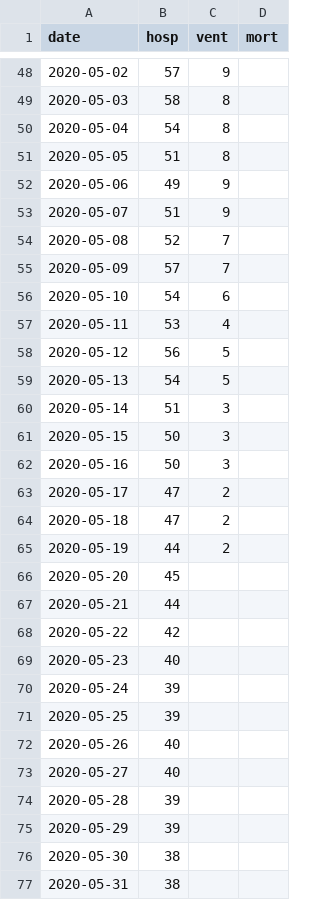
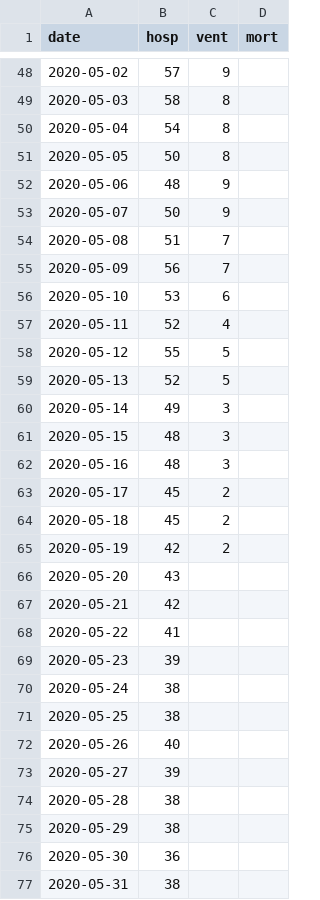
Before and after one commit to Big-Life-Lab/chime_sims-1, a CSV file: data/OTT_ts.csv, drawn as a sheet; only a part is shown, gaps mark what is left out; the diff covers the shown part only.

Commit message:
[Feature] update OPH data to 2020-06-07

```diff
--- a/data/OTT_ts.csv
+++ b/data/OTT_ts.csv
@@ -50,27 +50,27 @@
 2020-05-04,54,8,
-2020-05-05,51,8,
-2020-05-06,49,9,
-2020-05-07,51,9,
-2020-05-08,52,7,
-2020-05-09,57,7,
-2020-05-10,54,6,
-2020-05-11,53,4,
-2020-05-12,56,5,
-2020-05-13,54,5,
-2020-05-14,51,3,
-2020-05-15,50,3,
-2020-05-16,50,3,
-2020-05-17,47,2,
-2020-05-18,47,2,
-2020-05-19,44,2,
-2020-05-20,45,,
-2020-05-21,44,,
-2020-05-22,42,,
-2020-05-23,40,,
-2020-05-24,39,,
-2020-05-25,39,,
+2020-05-05,50,8,
+2020-05-06,48,9,
+2020-05-07,50,9,
+2020-05-08,51,7,
+2020-05-09,56,7,
+2020-05-10,53,6,
+2020-05-11,52,4,
+2020-05-12,55,5,
+2020-05-13,52,5,
+2020-05-14,49,3,
+2020-05-15,48,3,
+2020-05-16,48,3,
+2020-05-17,45,2,
+2020-05-18,45,2,
+2020-05-19,42,2,
+2020-05-20,43,,
+2020-05-21,42,,
+2020-05-22,41,,
+2020-05-23,39,,
+2020-05-24,38,,
+2020-05-25,38,,
 2020-05-26,40,,
-2020-05-27,40,"",""
-2020-05-28,39,"",""
-2020-05-29,39,"",""
-2020-05-30,38,"",""
+2020-05-27,39,,
+2020-05-28,38,,
+2020-05-29,38,,
+2020-05-30,36,,
```
Also changed, not shown: 7 added rows elsewhere in this file.
